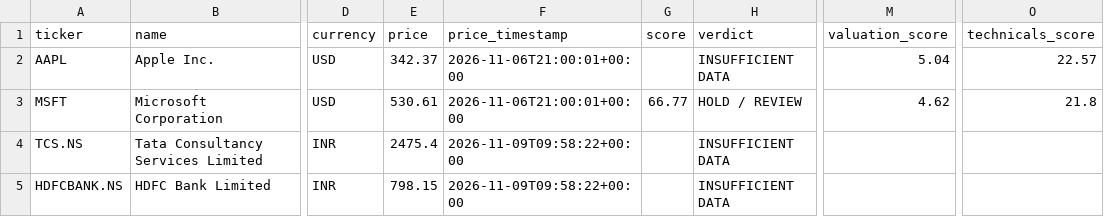
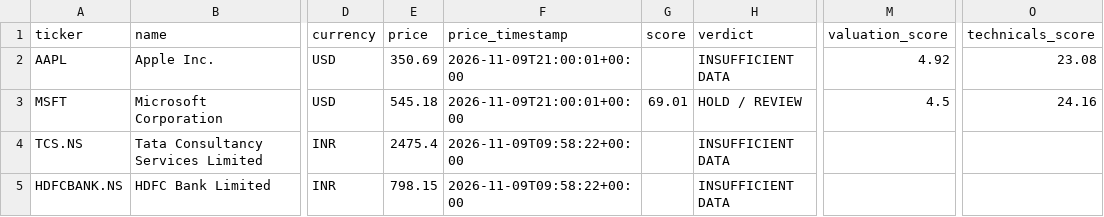
Before and after one commit to MANI94/us-stock-research, a CSV file: reports/latest.csv, drawn as a sheet; only a part is shown, gaps mark what is left out; the diff names each change by its address in the sheet, - before the commit and + after, or states it on an @@ line.

```diff
--- a/reports/latest.csv
+++ b/reports/latest.csv
-E2 (price): 342.37
+E2 (price): 350.69
-F2:F3 (price_timestamp): 2026-11-06T21:00:01+00:00
+F2:F3 (price_timestamp): 2026-11-09T21:00:01+00:00
-M2 (valuation_score): 5.04
+M2 (valuation_score): 4.92
-O2 (technicals_score): 22.57
+O2 (technicals_score): 23.08
-E3 (price): 530.61
+E3 (price): 545.18
-G3 (score): 66.77
+G3 (score): 69.01
-M3 (valuation_score): 4.62
+M3 (valuation_score): 4.5
-O3 (technicals_score): 21.8
+O3 (technicals_score): 24.16
```
Also changed, not shown: 4 other files.
